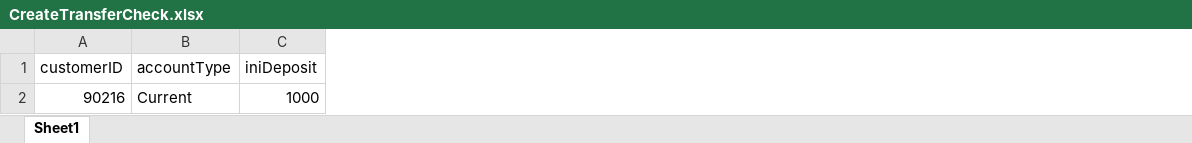
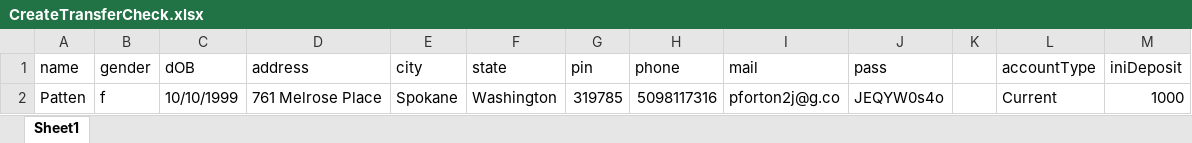
Before and after one commit to annguyen2805/domo-guru, an Excel workbook: Excels/CreateTransferCheck.xlsx, sheet Sheet1, drawn as a sheet; only a part is shown; values as stored, in another font and other column widths than the file's, no borders; removed rows and columns are numbered as before the commit, all else as after; the diff names each change by its address in the sheet, - before the commit and + after, or states it on an @@ line.

```diff
--- a/Excels/CreateTransferCheck.xlsx (sheet Sheet1)
+++ b/Excels/CreateTransferCheck.xlsx (sheet Sheet1)
-column A (customerID), row 2: 90216
+column A (name), row 2: Patten
+column B (gender), row 2: f
+column C (dOB), row 2: 10/10/1999
+column D (address), row 2: 761 Melrose Place
+column E (city), row 2: Spokane
+column F (state), row 2: Washington
+column G (pin), row 2: 319785
+column H (phone), row 2: 5098117316
+column I (mail), row 2: pforton2j@g.co
+column J (pass), row 2: JEQYW0s4o
+column K, empty
```
Also changed, not shown: Excels/CreateCustomer.xlsx, Excels/CreateNewAccount.xlsx, 50 other files.
